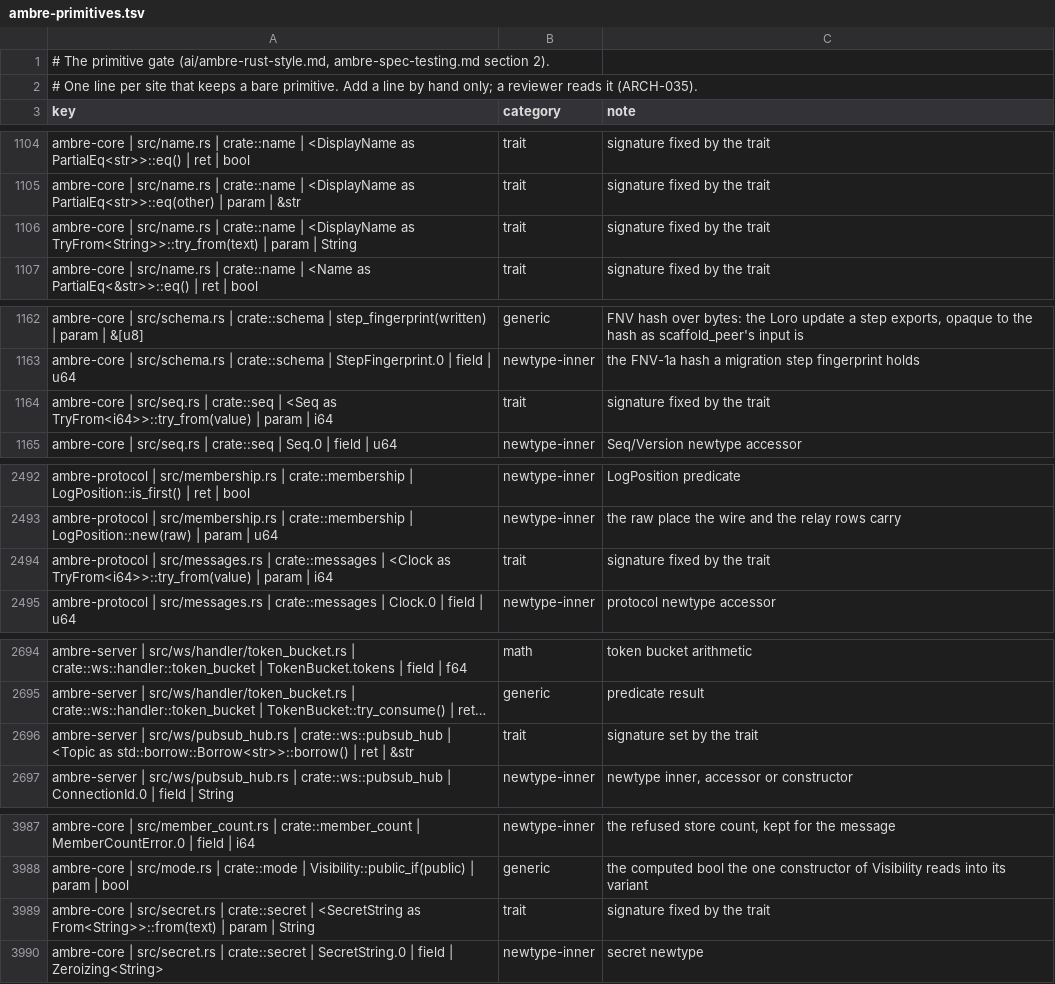
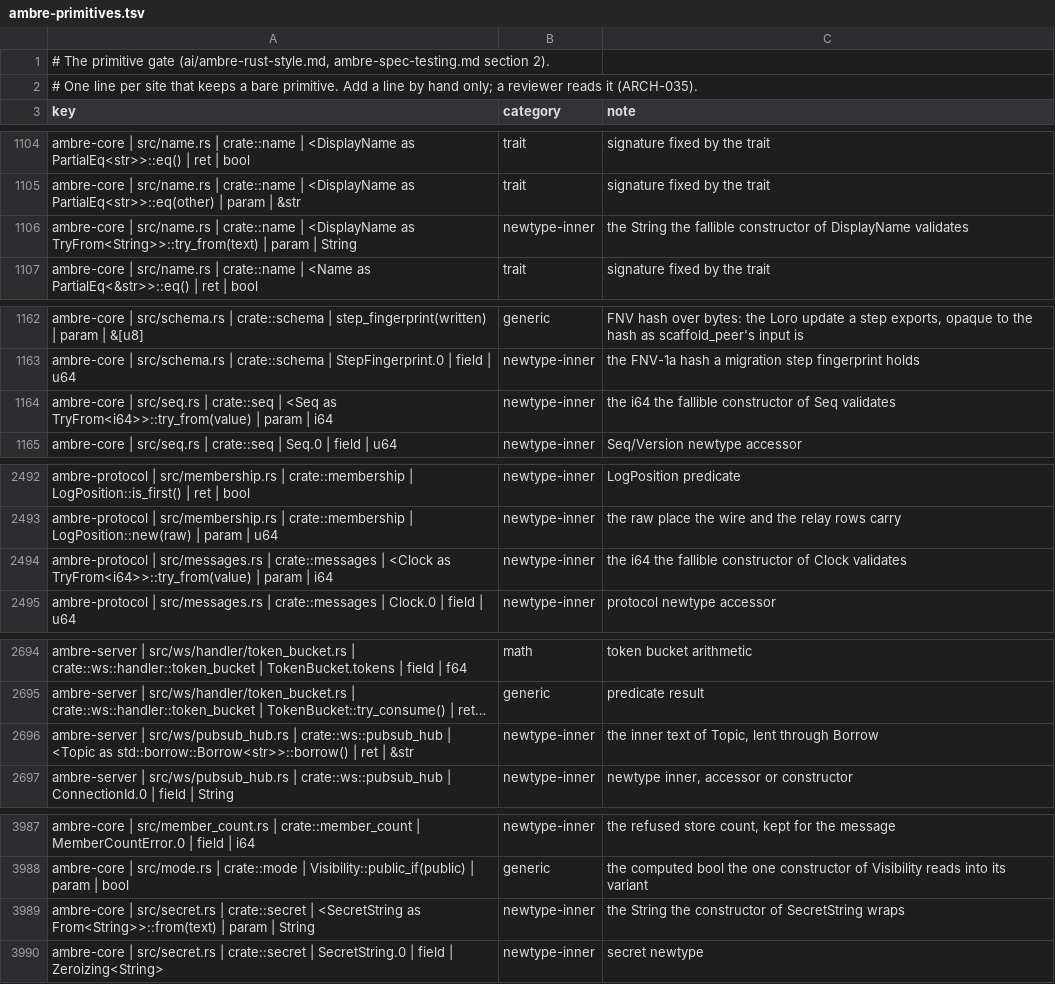
Before and after one commit to ambre-suite/ambre, a TSV file: specs/1-Foundations/ambre-primitives.tsv, drawn as a sheet; only a part is shown, gaps mark what is left out; long unchanged cells end in …; the diff covers the shown part only; the diff names each change by its address in the sheet, - before the commit and + after, or states it on an @@ line.

```diff
--- a/specs/1-Foundations/ambre-primitives.tsv
+++ b/specs/1-Foundations/ambre-primitives.tsv
-B1106 (category): trait
+B1106 (category): newtype-inner
-C1106 (note): signature fixed by the trait
+C1106 (note): the String the fallible constructor of DisplayName validates
-B1164 (category): trait
+B1164 (category): newtype-inner
-C1164 (note): signature fixed by the trait
+C1164 (note): the i64 the fallible constructor of Seq validates
-B2494 (category): trait
+B2494 (category): newtype-inner
-C2494 (note): signature fixed by the trait
+C2494 (note): the i64 the fallible constructor of Clock validates
-B2696 (category): trait
+B2696 (category): newtype-inner
-C2696 (note): signature set by the trait
+C2696 (note): the inner text of Topic, lent through Borrow
-B3989 (category): trait
+B3989 (category): newtype-inner
-C3989 (note): signature fixed by the trait
+C3989 (note): the String the constructor of SecretString wraps
```
Also changed, not shown: 40 edited cells elsewhere in this file.
